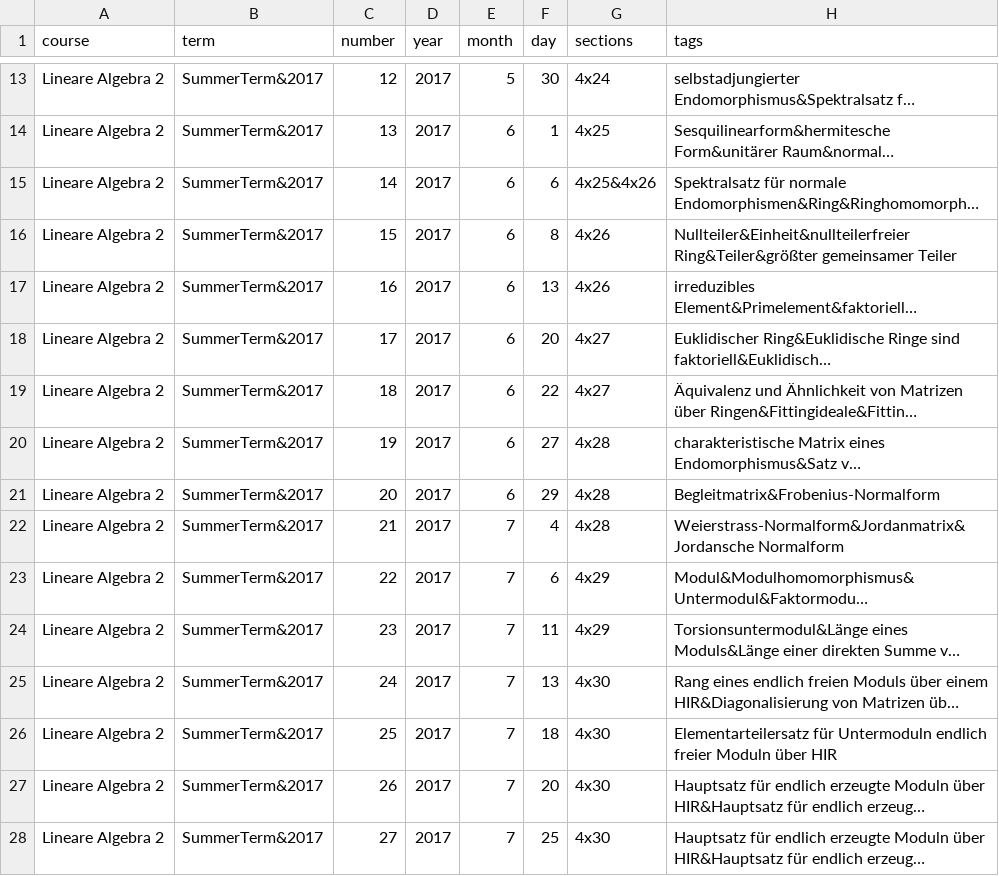
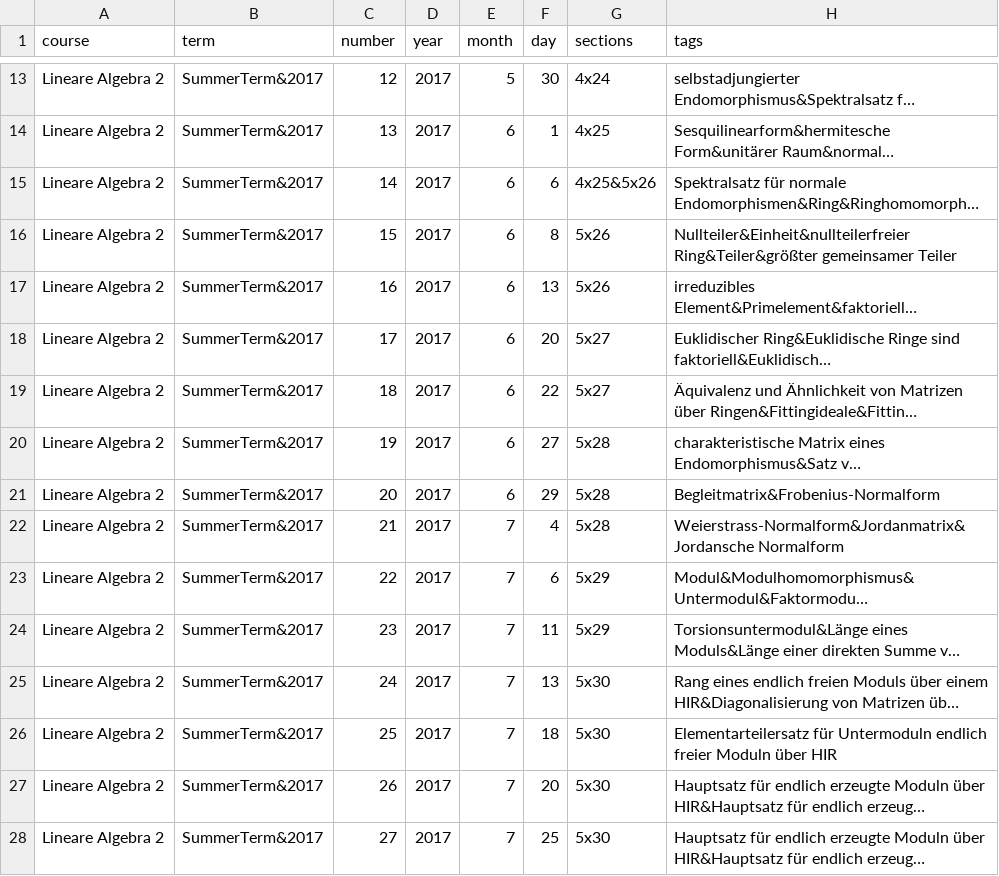
Before and after one commit to MaMpf-HD/mampf, a CSV file: db/csv/lessons.csv, drawn as a sheet; only a part is shown, gaps mark what is left out; long unchanged cells end in …; the diff names each change by its address in the sheet, - before the commit and + after, or states it on an @@ line.

Commit message:
added specs and validations for Chapter and Section

```diff
--- a/db/csv/lessons.csv
+++ b/db/csv/lessons.csv
-G15 (sections): 4x25&4x26
+G15 (sections): 4x25&5x26
-G16:G17 (sections): 4x26
+G16:G17 (sections): 5x26
-G18:G19 (sections): 4x27
+G18:G19 (sections): 5x27
-G20:G22 (sections): 4x28
+G20:G22 (sections): 5x28
-G23:G24 (sections): 4x29
+G23:G24 (sections): 5x29
-G25:G28 (sections): 4x30
+G25:G28 (sections): 5x30
```
Also changed, not shown: 22 other files.
